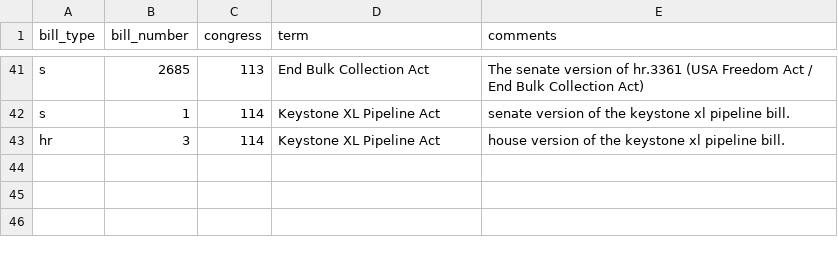
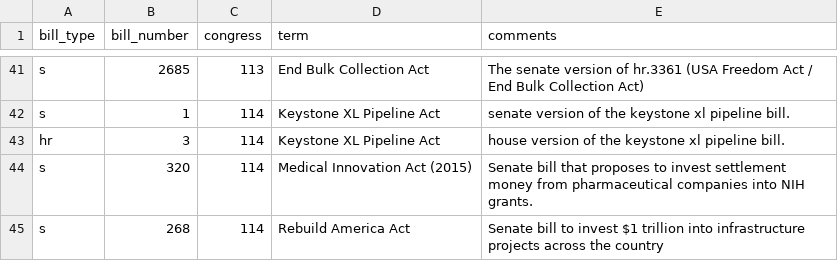
Before and after one commit to unitedstates/bill-nicknames, a CSV file: bill-nicknames.csv, drawn as a sheet; only a part is shown, gaps mark what is left out; the diff names each change by its address in the sheet, - before the commit and + after, or states it on an @@ line.

Commit message:
Added Rebuild America Act and Medical Innovation Act of 2015.

```diff
--- a/bill-nicknames.csv
+++ b/bill-nicknames.csv
+row 44: s | 320 | 114 | Medical Innovation Act (2015) | Senate bill that proposes to invest settlement money from pharmaceutical companies into NIH grants.
+row 45: s | 268 | 114 | Rebuild America Act | Senate bill to invest $1 trillion into infrastructure projects across the country
```
